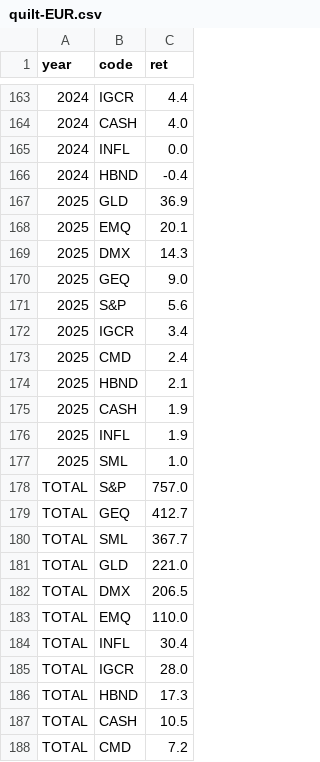
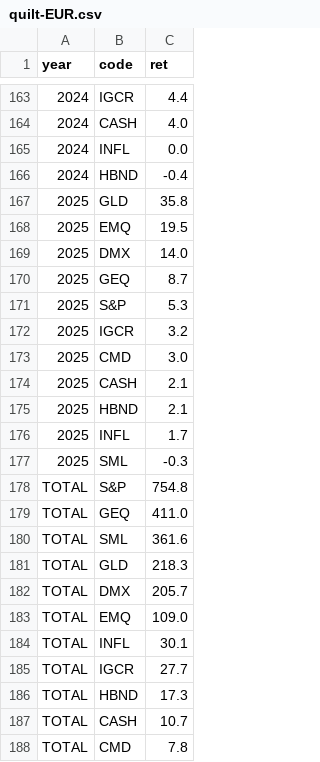
Before and after one commit to bankeronwheels-raph/quilt-outputs, a CSV file: quilt-EUR.csv, drawn as a sheet; only a part is shown, gaps mark what is left out.

```diff
--- a/quilt-EUR.csv
+++ b/quilt-EUR.csv
@@ -166,23 +166,23 @@ year,code,ret
 2024,HBND,-0.4
-2025,GLD,36.9
-2025,EMQ,20.1
-2025,DMX,14.3
-2025,GEQ,9.0
-2025,S&P,5.6
-2025,IGCR,3.4
-2025,CMD,2.4
+2025,GLD,35.8
+2025,EMQ,19.5
+2025,DMX,14.0
+2025,GEQ,8.7
+2025,S&P,5.3
+2025,IGCR,3.2
+2025,CMD,3.0
+2025,CASH,2.1
 2025,HBND,2.1
-2025,CASH,1.9
-2025,INFL,1.9
-2025,SML,1.0
-TOTAL,S&P,757.0
-TOTAL,GEQ,412.7
-TOTAL,SML,367.7
-TOTAL,GLD,221.0
-TOTAL,DMX,206.5
-TOTAL,EMQ,110.0
-TOTAL,INFL,30.4
-TOTAL,IGCR,28.0
+2025,INFL,1.7
+2025,SML,-0.3
+TOTAL,S&P,754.8
+TOTAL,GEQ,411.0
+TOTAL,SML,361.6
+TOTAL,GLD,218.3
+TOTAL,DMX,205.7
+TOTAL,EMQ,109.0
+TOTAL,INFL,30.1
+TOTAL,IGCR,27.7
 TOTAL,HBND,17.3
-TOTAL,CASH,10.5
-TOTAL,CMD,7.2
+TOTAL,CASH,10.7
+TOTAL,CMD,7.8
```
Also changed, not shown: quilt-EUR-10.csv, quilt-USD-10.csv, 1 other file.
